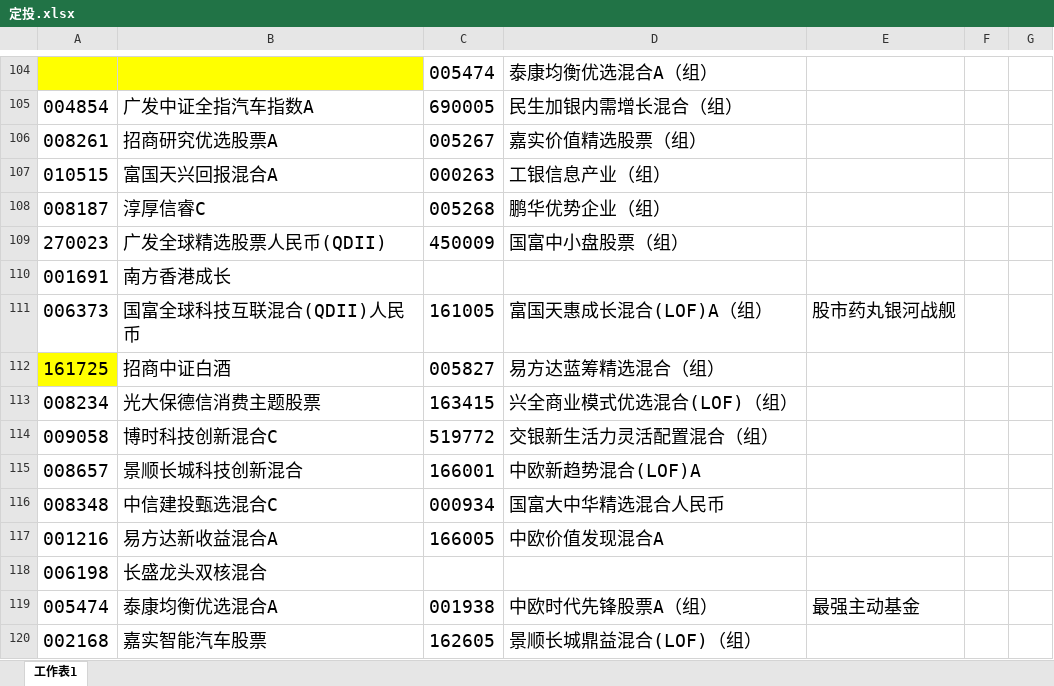
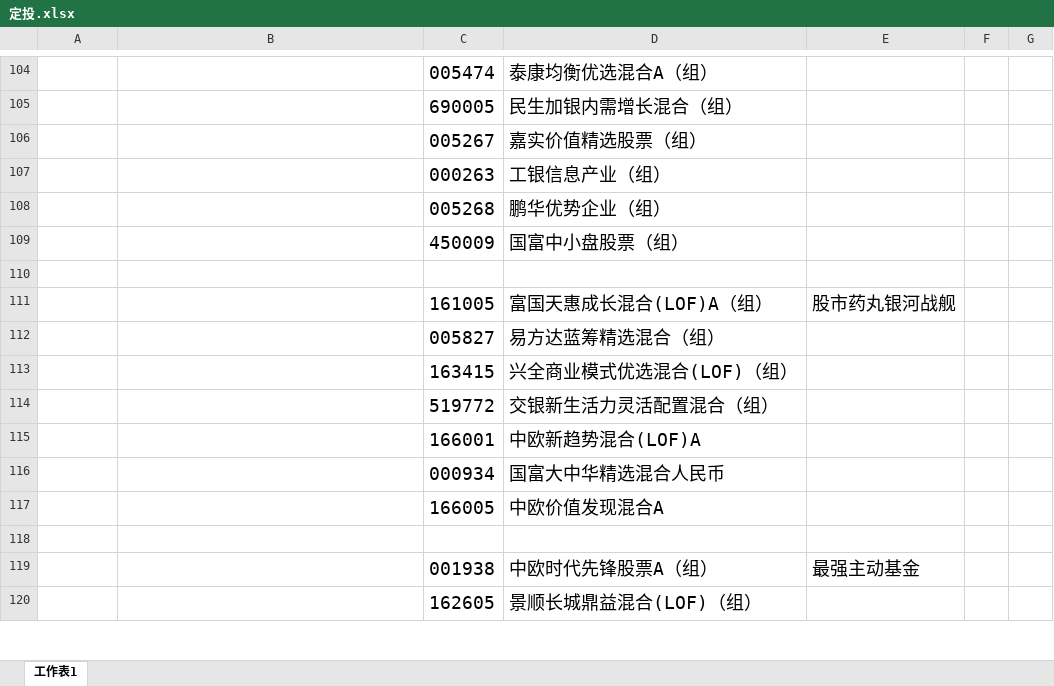
Before and after one commit to lijiadashaoye/jijinfenxi, an Excel workbook: 定投.xlsx, sheet 工作表1, drawn as a sheet; only a part is shown, gaps mark what is left out; values as stored, in another font and other column widths than the file's, no borders; the diff covers the shown part only; the diff names each change by its address in the sheet, - before the commit and + after, or states it on an @@ line.

```diff
--- a/定投.xlsx (sheet 工作表1)
+++ b/定投.xlsx (sheet 工作表1)
-A104:B104 fill: #FFFF00
+A104:B104 fill: none
-A105: 004854
+A105: (empty)
-B105: 广发中证全指汽车指数A
+B105: (empty)
-A106: 008261
+A106: (empty)
-B106: 招商研究优选股票A
+B106: (empty)
-A107: 010515
+A107: (empty)
-B107: 富国天兴回报混合A
+B107: (empty)
-A108: 008187
+A108: (empty)
-B108: 淳厚信睿C
+B108: (empty)
-A109: 270023
+A109: (empty)
-B109: 广发全球精选股票人民币(QDII)
+B109: (empty)
-row 110: 001691 | 南方香港成长
+row 110: (empty)
-A111: 006373
+A111: (empty)
-B111: 国富全球科技互联混合(QDII)人民币
+B111: (empty)
-A112: 161725
+A112: (empty)
-A112 fill: #FFFF00
+A112 fill: none
-B112: 招商中证白酒
+B112: (empty)
-A113: 008234
+A113: (empty)
-B113: 光大保德信消费主题股票
+B113: (empty)
-A114: 009058
+A114: (empty)
-B114: 博时科技创新混合C
+B114: (empty)
-A115: 008657
+A115: (empty)
-B115: 景顺长城科技创新混合
+B115: (empty)
-A116: 008348
+A116: (empty)
-B116: 中信建投甄选混合C
+B116: (empty)
-A117: 001216
+A117: (empty)
-B117: 易方达新收益混合A
+B117: (empty)
-row 118: 006198 | 长盛龙头双核混合
+row 118: (empty)
-A119: 005474
+A119: (empty)
-B119: 泰康均衡优选混合A
+B119: (empty)
-A120: 002168
+A120: (empty)
-B120: 嘉实智能汽车股票
+B120: (empty)
```
Also changed, not shown: other rows of this sheet, 1 other file.
